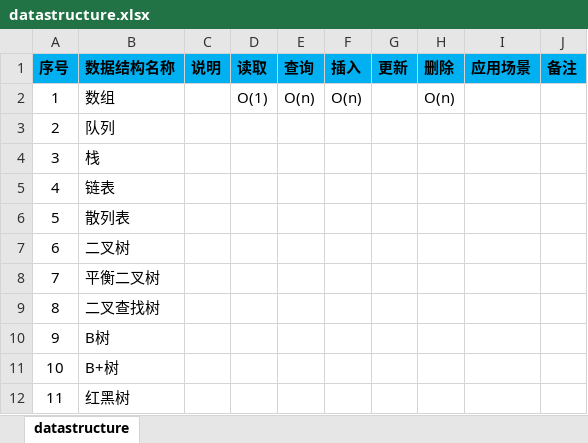
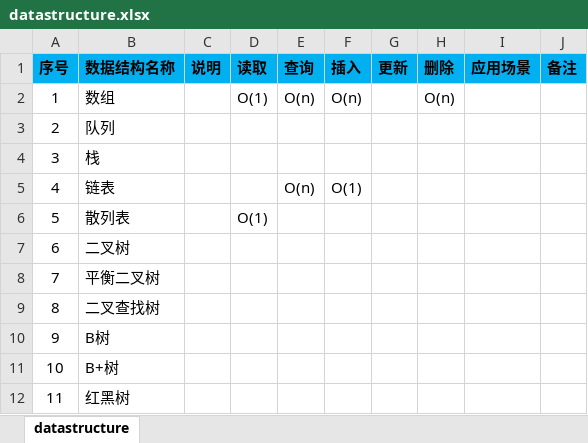
Before and after one commit to shangpengyang/technical-information, an Excel workbook: datastructure/datastructure.xlsx, sheet datastructure, drawn as a sheet; values as stored, in another font and other column widths than the file's, no borders; the diff names each change by its address in the sheet, - before the commit and + after, or states it on an @@ line.

```diff
--- a/datastructure/datastructure.xlsx (sheet datastructure)
+++ b/datastructure/datastructure.xlsx (sheet datastructure)
-E5 (查询): (empty)
+E5 (查询): O(n)
-F5 (插入): (empty)
+F5 (插入): O(1)
-D6 (读取): (empty)
+D6 (读取): O(1)
```
Also changed, not shown: algorithm/algorithm.xlsx, java/javaNote.xlsx, 3 other files.
